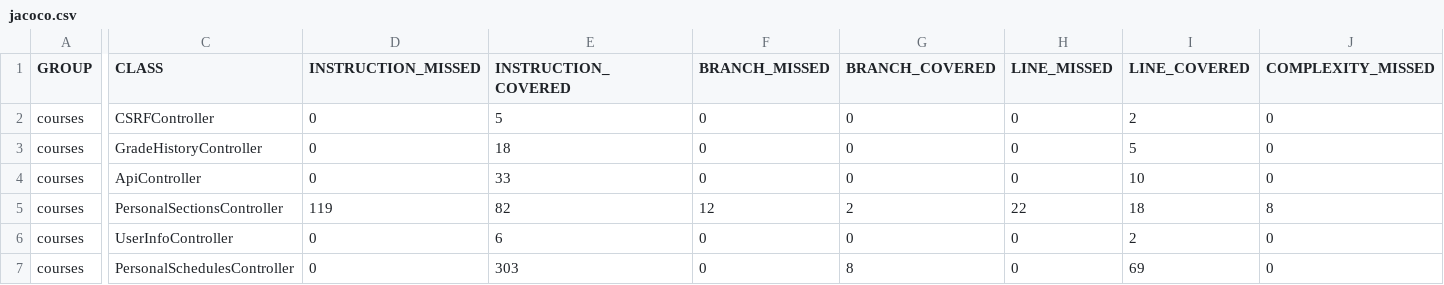
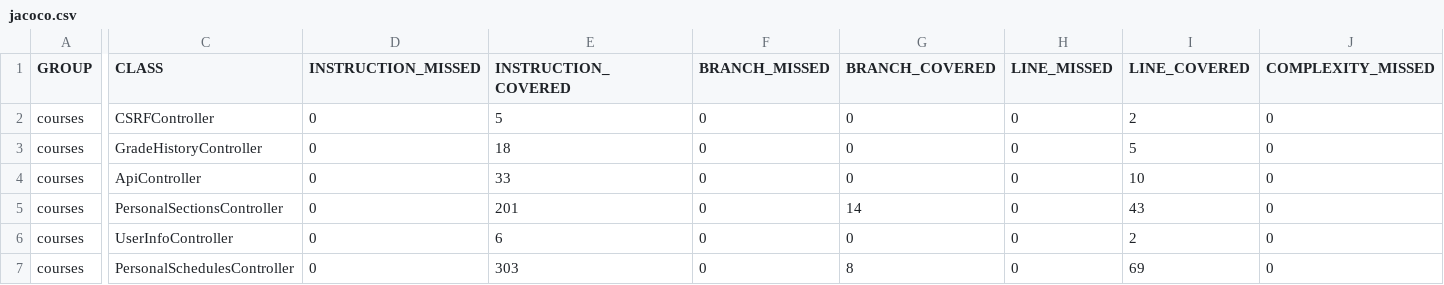
Before and after one commit to ucsb-cs156-s24/proj-courses-s24-4pm-4, a CSV file: prs/29/jacoco/jacoco.csv, drawn as a sheet; only a part is shown, gaps mark what is left out; the diff covers the shown part only; the diff names each change by its address in the sheet, - before the commit and + after, or states it on an @@ line.

```diff
--- a/prs/29/jacoco/jacoco.csv
+++ b/prs/29/jacoco/jacoco.csv
-D5 (INSTRUCTION_MISSED): 119
+D5 (INSTRUCTION_MISSED): 0
-E5 (INSTRUCTION_COVERED): 82
+E5 (INSTRUCTION_COVERED): 201
-F5 (BRANCH_MISSED): 12
+F5 (BRANCH_MISSED): 0
-G5 (BRANCH_COVERED): 2
+G5 (BRANCH_COVERED): 14
-H5 (LINE_MISSED): 22
+H5 (LINE_MISSED): 0
-I5 (LINE_COVERED): 18
+I5 (LINE_COVERED): 43
-J5 (COMPLEXITY_MISSED): 8
+J5 (COMPLEXITY_MISSED): 0
```
Also changed, not shown: 3 edited cells elsewhere in this file, 7 other files.
